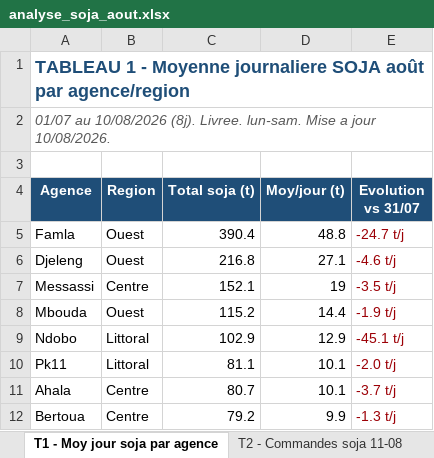
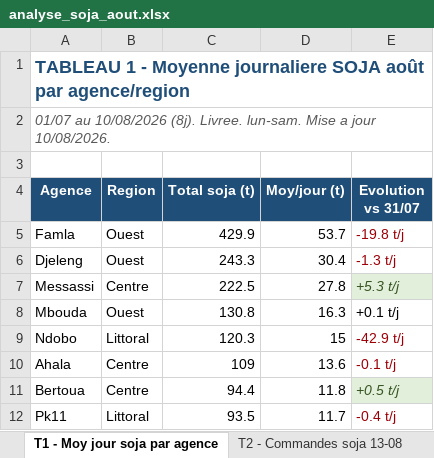
Before and after one commit to frwil/njs-sales-analysis, an Excel workbook: download/analyse_soja_aout.xlsx, sheet T1 - Moy jour soja par agence, drawn as a sheet; only a part is shown; values as stored, in another font and other column widths than the file's, no borders; removed rows and columns are numbered as before the commit, all else as after; the diff covers the shown part only; the diff names each change by its address in the sheet, - before the commit and + after, or states it on an @@ line.

```diff
--- a/download/analyse_soja_aout.xlsx (sheet T1 - Moy jour soja par agence)
+++ b/download/analyse_soja_aout.xlsx (sheet T1 - Moy jour soja par agence)
-sheet tab: T2 - Commandes soja 11-08
+sheet tab: T2 - Commandes soja 13-08
-C5 (Total soja (t)): 390.4
+C5 (Total soja (t)): 429.9
-D5 (Moy/jour (t)): 48.8
+D5 (Moy/jour (t)): 53.7
-E5 (Evolution vs 31/07): -24.7 t/j
+E5 (Evolution vs 31/07): -19.8 t/j
-C6 (Total soja (t)): 216.8
+C6 (Total soja (t)): 243.3
-D6 (Moy/jour (t)): 27.1
+D6 (Moy/jour (t)): 30.4
-E6 (Evolution vs 31/07): -4.6 t/j
+E6 (Evolution vs 31/07): -1.3 t/j
-C7 (Total soja (t)): 152.1
+C7 (Total soja (t)): 222.5
-D7 (Moy/jour (t)): 19
+D7 (Moy/jour (t)): 27.8
-E7 (Evolution vs 31/07): -3.5 t/j
+E7 (Evolution vs 31/07): +5.3 t/j
@@ E7 fill: none → #E2EFDA, italic: off → on, text colour: #9C0006 → #375623 @@
-C8 (Total soja (t)): 115.2
+C8 (Total soja (t)): 130.8
-D8 (Moy/jour (t)): 14.4
+D8 (Moy/jour (t)): 16.3
-E8 (Evolution vs 31/07): -1.9 t/j
+E8 (Evolution vs 31/07): +0.1 t/j
-E8 text colour: #9C0006
+E8 text colour: black
-C9 (Total soja (t)): 102.9
+C9 (Total soja (t)): 120.3
-D9 (Moy/jour (t)): 12.9
+D9 (Moy/jour (t)): 15
-E9 (Evolution vs 31/07): -45.1 t/j
+E9 (Evolution vs 31/07): -42.9 t/j
-row 10: Pk11 | Littoral | 81.1 | 10.1 | -2.0 t/j
-C10 (Total soja (t)): 80.7
+C10 (Total soja (t)): 109
-D10 (Moy/jour (t)): 10.1
+D10 (Moy/jour (t)): 13.6
-E10 (Evolution vs 31/07): -3.7 t/j
+E10 (Evolution vs 31/07): -0.1 t/j
-C11 (Total soja (t)): 79.2
+C11 (Total soja (t)): 94.4
-D11 (Moy/jour (t)): 9.9
+D11 (Moy/jour (t)): 11.8
-E11 (Evolution vs 31/07): -1.3 t/j
+E11 (Evolution vs 31/07): +0.5 t/j
@@ E11 fill: none → #E2EFDA, italic: off → on, text colour: #9C0006 → #375623 @@
+row 12: Pk11 | Littoral | 93.5 | 11.7 | -0.4 t/j
```
Also changed, not shown: 2 added rows, 2 removed rows, 22 edited cells and cell formats elsewhere in this sheet, sheet T4 - Stock soja et rupture, sheet T2 - Commandes soja 13-08, sheet T3 - Soja-only 13-08, sheet T5 - Tendance Août, other sheet tabs, charts or pictures, 10 other files.
